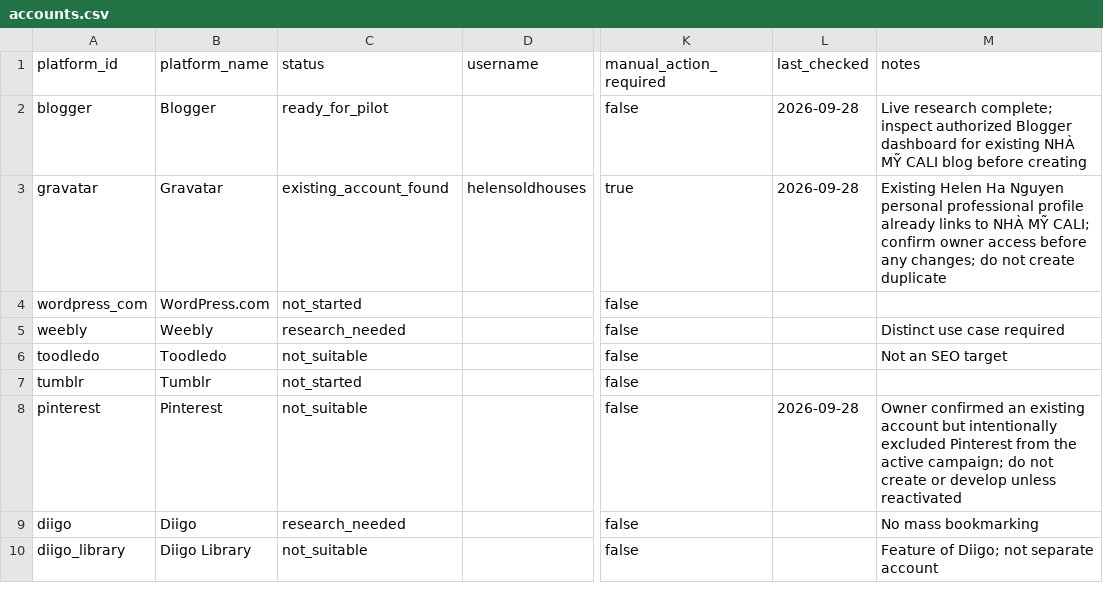
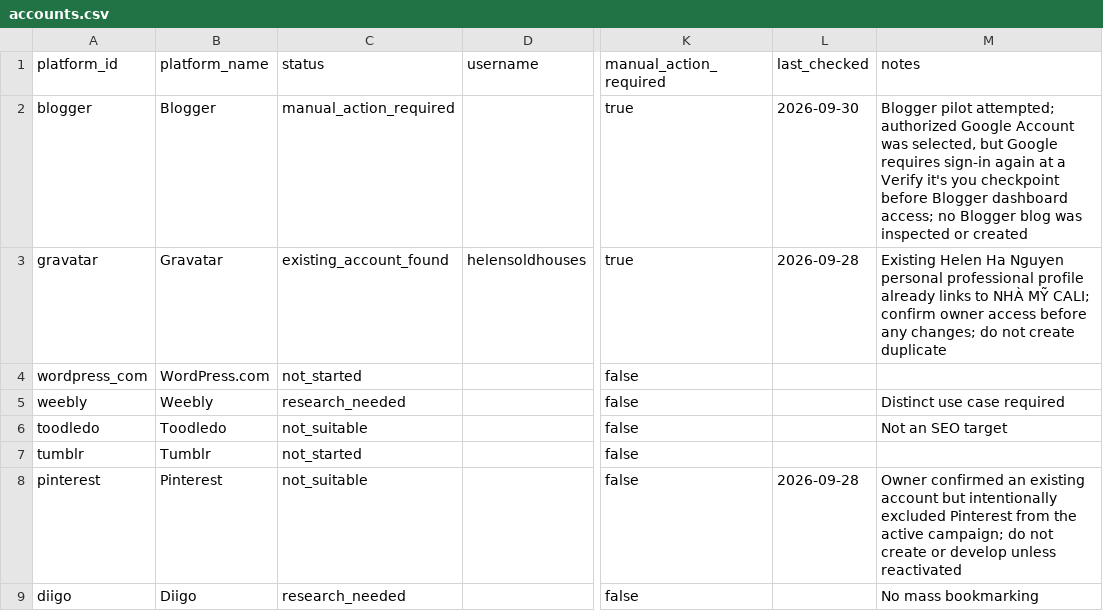
Before and after one commit to quoctran-2608/nhamycali-web-presence, a CSV file: state/accounts.csv, drawn as a sheet; only a part is shown, gaps mark what is left out; the shorter side is filled out with more unchanged rows; the diff names each change by its address in the sheet, - before the commit and + after, or states it on an @@ line.

Commit message:
Record Blogger Google re-authentication blocker

```diff
--- a/state/accounts.csv
+++ b/state/accounts.csv
-C2 (status): ready_for_pilot
+C2 (status): manual_action_required
-K2 (manual_action_required): false
+K2 (manual_action_required): true
-L2 (last_checked): 2026-09-28
+L2 (last_checked): 2026-09-30
-M2 (notes): Live research complete; inspect authorized Blogger dashboard for existing NHÀ MỸ CALI blog before creating
+M2 (notes): Blogger pilot attempted; authorized Google Account was selected, but Google requires sign-in again at a Verify it's you checkpoint before Blogger dashboard access; no Blogger blog was inspected or created
```
Also changed, not shown: 2 other files.
